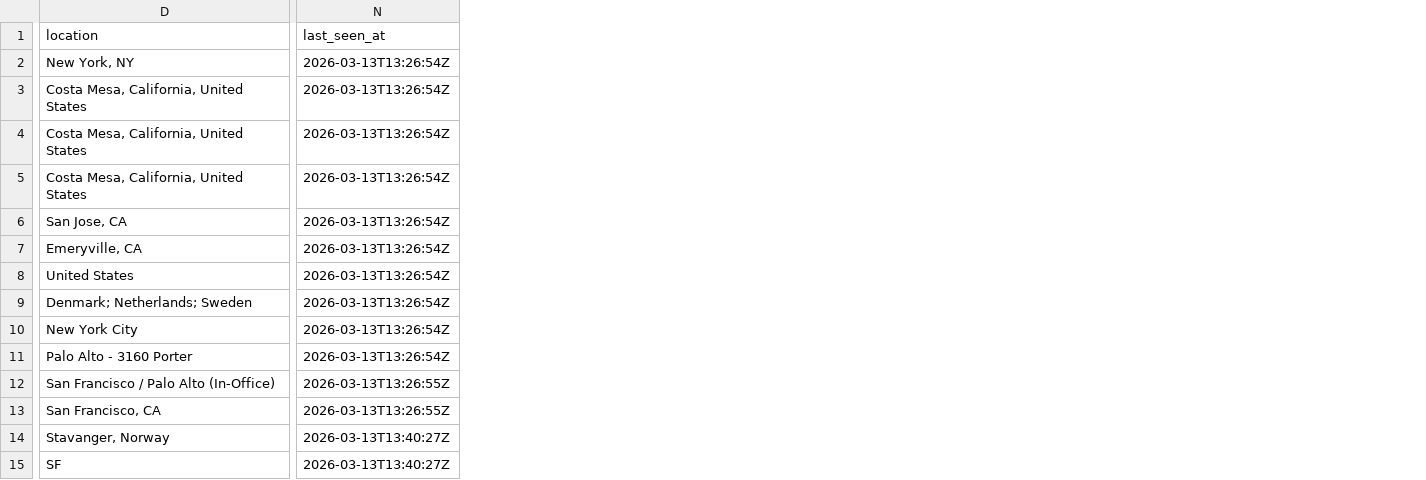
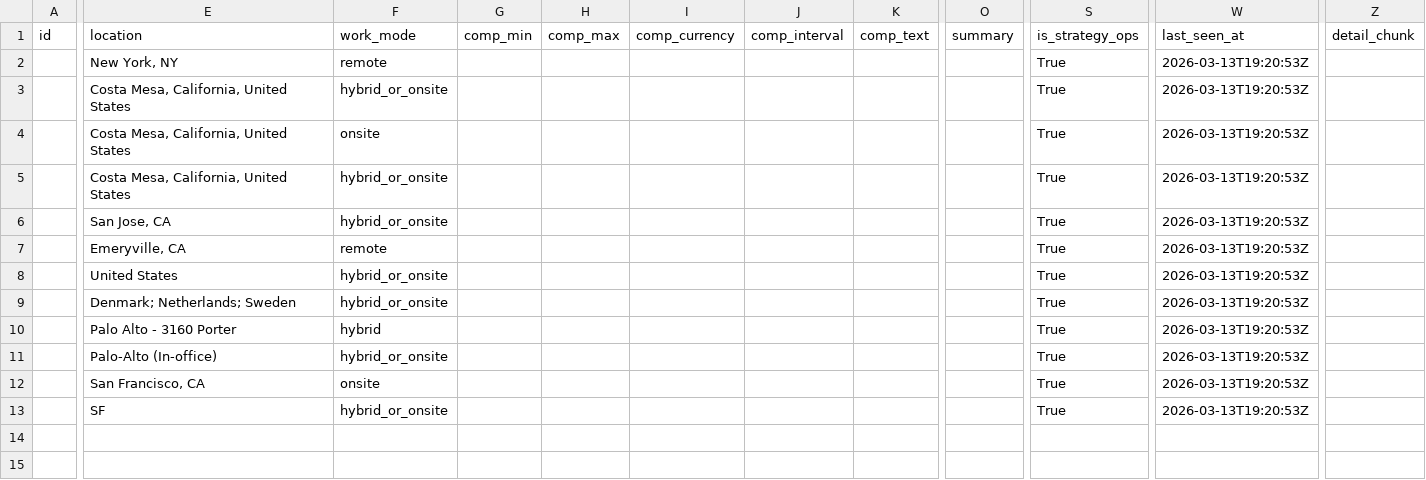
Before and after one commit to pattersonmjacob/chief-of-staff, a CSV file: jobs_chief_of_staff.csv, drawn as a sheet; only a part is shown, gaps mark what is left out; removed rows and columns are numbered as before the commit, all else as after; rows hold the shown columns only; the diff covers the shown part only; the diff names each change by its address in the sheet, - before the commit and + after, or states it on an @@ line.

```diff
--- a/jobs_chief_of_staff.csv
+++ b/jobs_chief_of_staff.csv
+column A (id), empty
+column F (work_mode), rows 2-13: remote | hybrid_or_onsite | onsite | hybrid_or_onsite | hybrid_or_onsite | remote | hybrid_or_onsite | hybrid_or_onsite | hybrid | hybrid_or_onsite | onsite | hybrid_or_onsite
+column G (comp_min), empty
+column H (comp_max), empty
+column I (comp_currency), empty
+column J (comp_interval), empty
+column K (comp_text), empty
+column O (summary), empty
+column S (is_strategy_ops), rows 2-13: all True
+column Z (detail_chunk), empty
-W2:W9 (last_seen_at): 2026-03-13T13:26:54Z
+W2:W9 (last_seen_at): 2026-03-13T19:20:53Z
-row 10: New York City | 2026-03-13T13:26:54Z
-W10 (last_seen_at): 2026-03-13T13:26:54Z
+W10 (last_seen_at): 2026-03-13T19:20:53Z
-E11 (location): San Francisco / Palo Alto (In-Office)
+E11 (location): Palo-Alto (In-office)
-W11:W12 (last_seen_at): 2026-03-13T13:26:55Z
+W11:W12 (last_seen_at): 2026-03-13T19:20:53Z
-row 14: Stavanger, Norway | 2026-03-13T13:40:27Z
-W13 (last_seen_at): 2026-03-13T13:40:27Z
+W13 (last_seen_at): 2026-03-13T19:20:53Z
```
Also changed, not shown: 2 edited cells elsewhere in this file, 7 other files.
